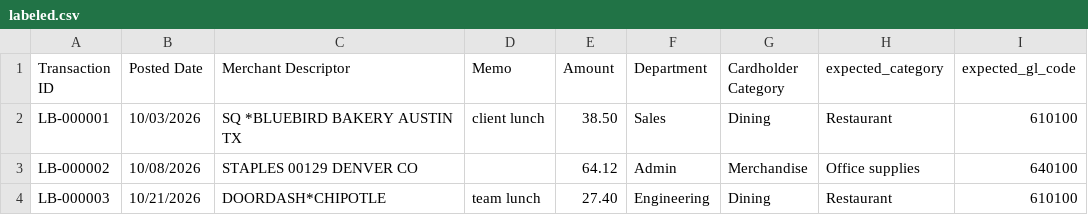
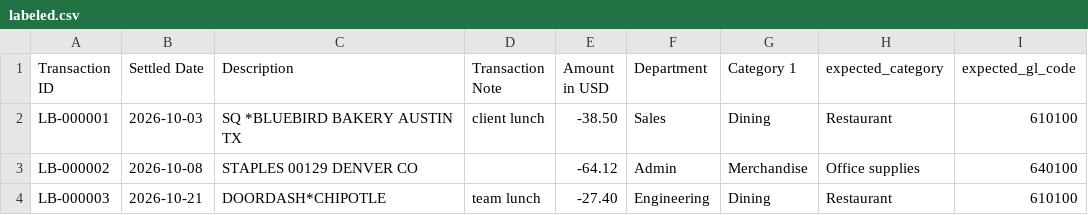
Before and after one commit to ansh-shah/spendcoder, a CSV file: src/spendcoder/templates/blank/data/labeled.csv, drawn as a sheet.

Commit message:
Fix CI smoke step; document Airbase as the primary input format
Run doctor with the mock backend in CI so it does not require an OpenRouter key. Note in the README that spendcoder was designed around Airbase exports, add the Airbase column mapping, and make the blank template Airbase-shaped. Other card exports only need a different [dataset.columns] block.

```diff
--- a/src/spendcoder/templates/blank/data/labeled.csv
+++ b/src/spendcoder/templates/blank/data/labeled.csv
@@ -1,4 +1,4 @@
-Transaction ID,Posted Date,Merchant Descriptor,Memo,Amount,Department,Cardholder Category,expected_category,expected_gl_code
-LB-000001,10/03/2026,SQ *BLUEBIRD BAKERY AUSTIN TX,client lunch,38.50,Sales,Dining,Restaurant,610100
-LB-000002,10/08/2026,STAPLES 00129 DENVER CO,,64.12,Admin,Merchandise,Office supplies,640100
-LB-000003,10/21/2026,DOORDASH*CHIPOTLE,team lunch,27.40,Engineering,Dining,Restaurant,610100
+Transaction ID,Settled Date,Description,Transaction Note,Amount in USD,Department,Category 1,expected_category,expected_gl_code
+LB-000001,2026-10-03,SQ *BLUEBIRD BAKERY AUSTIN TX,client lunch,-38.50,Sales,Dining,Restaurant,610100
+LB-000002,2026-10-08,STAPLES 00129 DENVER CO,,-64.12,Admin,Merchandise,Office supplies,640100
+LB-000003,2026-10-21,DOORDASH*CHIPOTLE,team lunch,-27.40,Engineering,Dining,Restaurant,610100
```
Also changed, not shown: src/spendcoder/templates/blank/data/transactions.csv, 4 other files.
